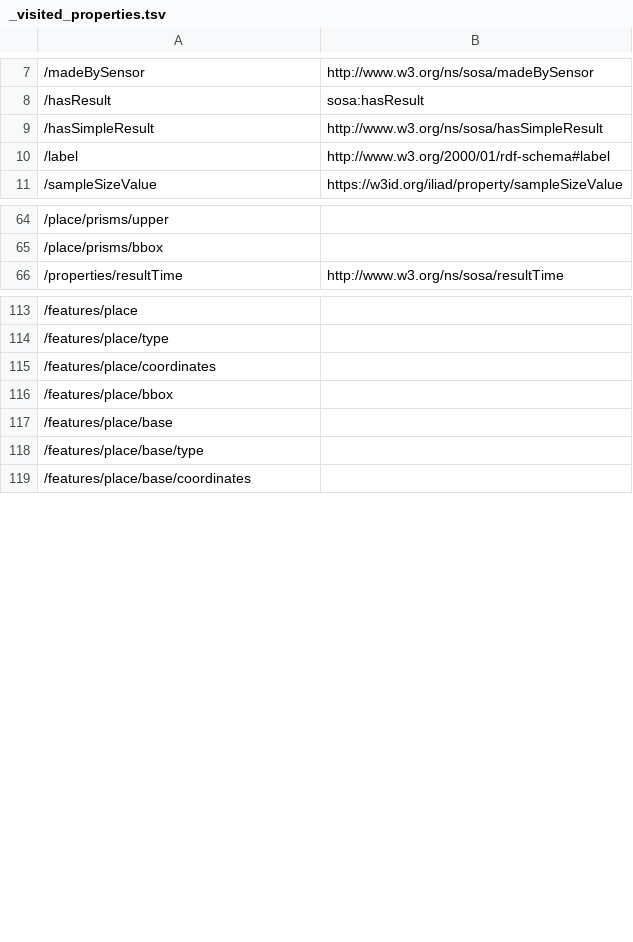
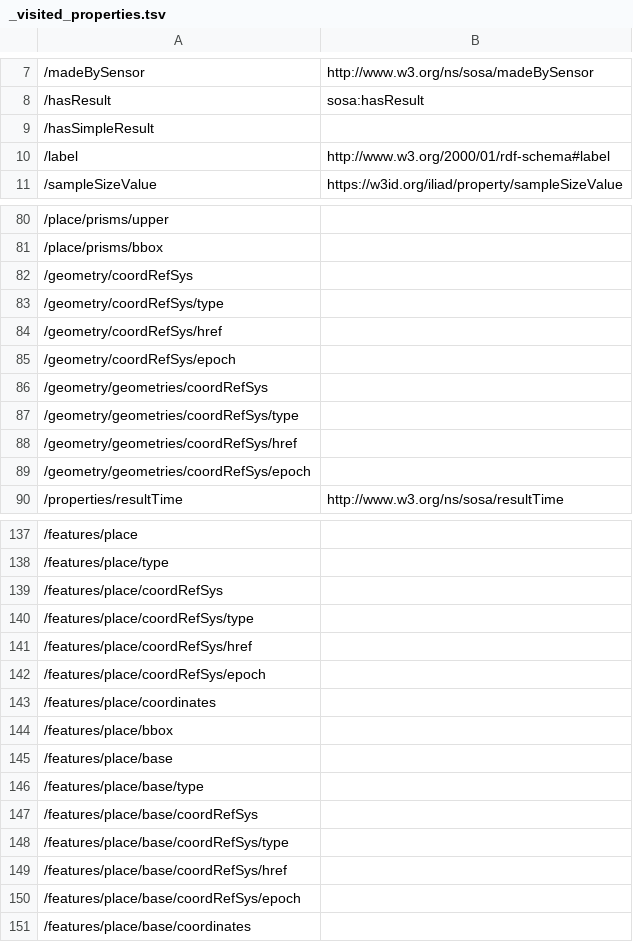
Before and after one commit to ogcincubator/iliad-apis-features, a TSV file: build/annotated/hosted/iliad/api/features/iliad-jellyfish/_visited_properties.tsv, drawn as a sheet; only a part is shown, gaps mark what is left out; the diff covers the shown part only; the diff names each change by its address in the sheet, - before the commit and + after, or states it on an @@ line.

```diff
--- a/build/annotated/hosted/iliad/api/features/iliad-jellyfish/_visited_properties.tsv
+++ b/build/annotated/hosted/iliad/api/features/iliad-jellyfish/_visited_properties.tsv
-B9: http://www.w3.org/ns/sosa/hasSimpleResult
+B9: (empty)
+row 82: /geometry/coordRefSys
+row 83: /geometry/coordRefSys/type
+row 84: /geometry/coordRefSys/href
+row 85: /geometry/coordRefSys/epoch
+row 86: /geometry/geometries/coordRefSys
+row 87: /geometry/geometries/coordRefSys/type
+row 88: /geometry/geometries/coordRefSys/href
+row 89: /geometry/geometries/coordRefSys/epoch
+row 139: /features/place/coordRefSys
+row 140: /features/place/coordRefSys/type
+row 141: /features/place/coordRefSys/href
+row 142: /features/place/coordRefSys/epoch
+row 147: /features/place/base/coordRefSys
+row 148: /features/place/base/coordRefSys/type
+row 149: /features/place/base/coordRefSys/href
+row 150: /features/place/base/coordRefSys/epoch
```
Also changed, not shown: 32 added rows and 6 edited cells elsewhere in this file, build/annotated/hosted/iliad/api/features/oim-obs-cs/_visited_properties.tsv, build/annotated/hosted/iliad/api/features/oim-obs/_visited_properties.tsv, 50 other files.
